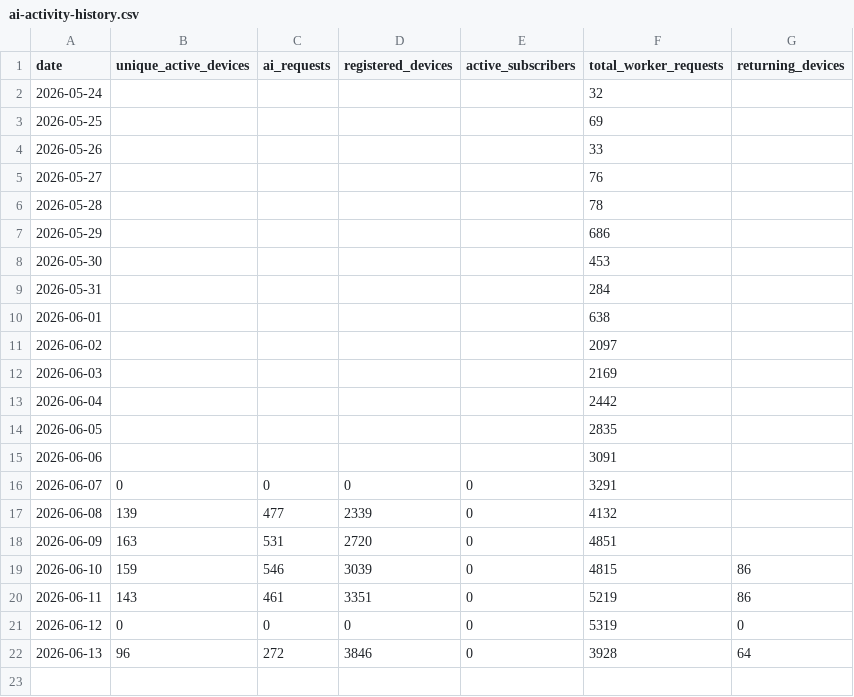
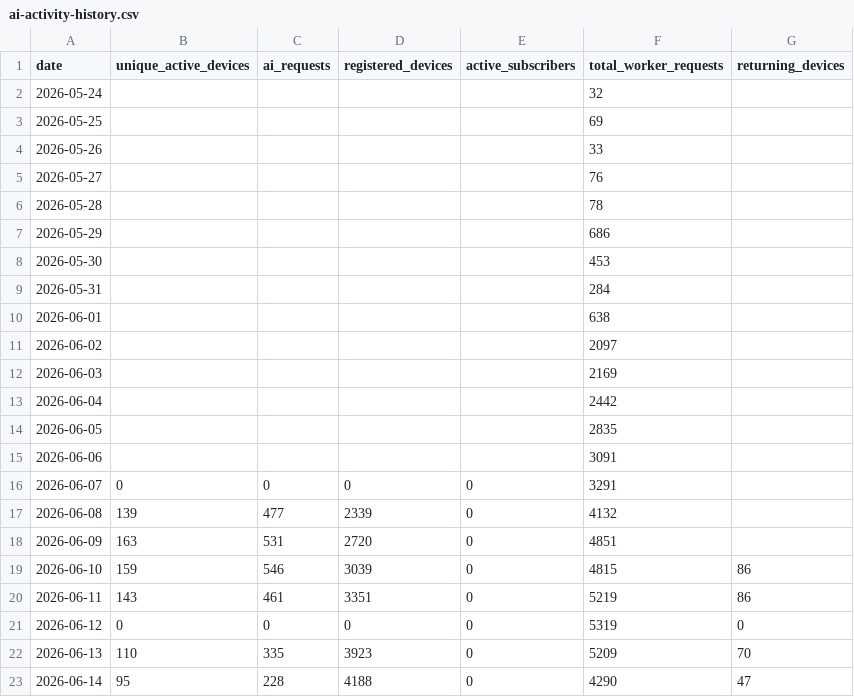
Before and after one commit to pjlawler/calorie-calc, a CSV file: proxy/data/ai-activity-history.csv, drawn as a sheet.

```diff
--- a/proxy/data/ai-activity-history.csv
+++ b/proxy/data/ai-activity-history.csv
@@ -21,2 +21,3 @@ date,unique_active_devices,ai_requests,registered_devices,active_subscribers,tot
 2026-06-12,0,0,0,0,5319,0
-2026-06-13,96,272,3846,0,3928,64
+2026-06-13,110,335,3923,0,5209,70
+2026-06-14,95,228,4188,0,4290,47
```
